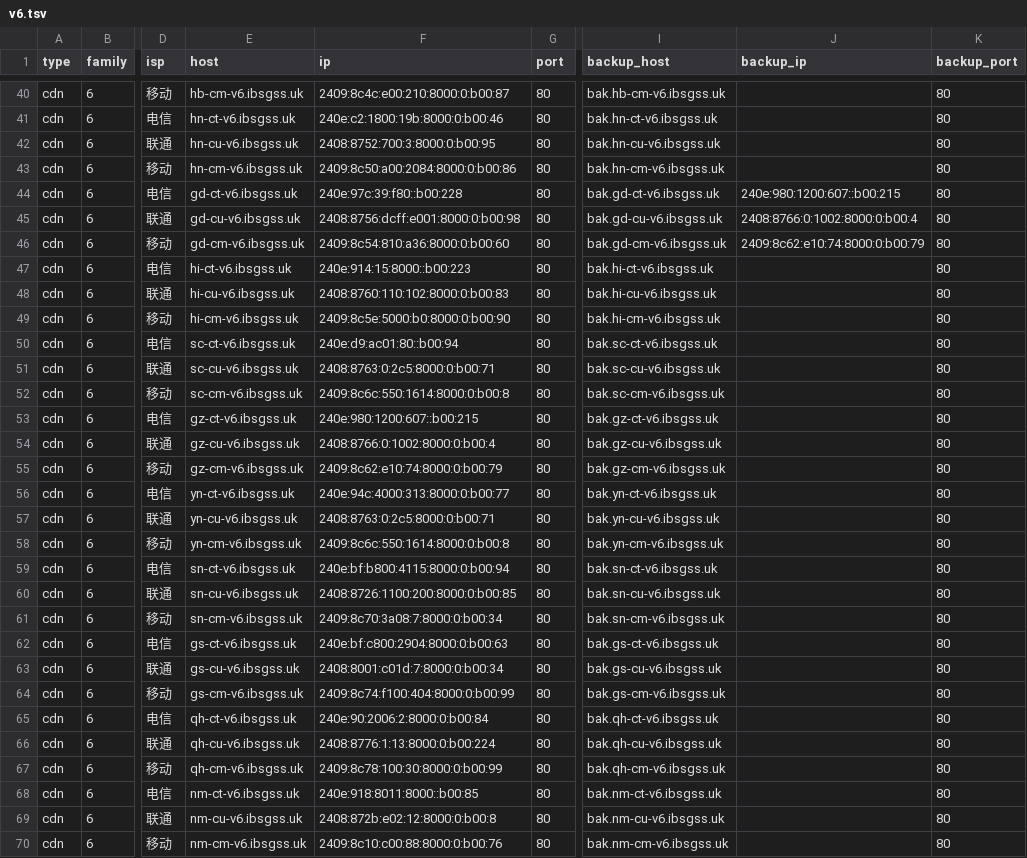
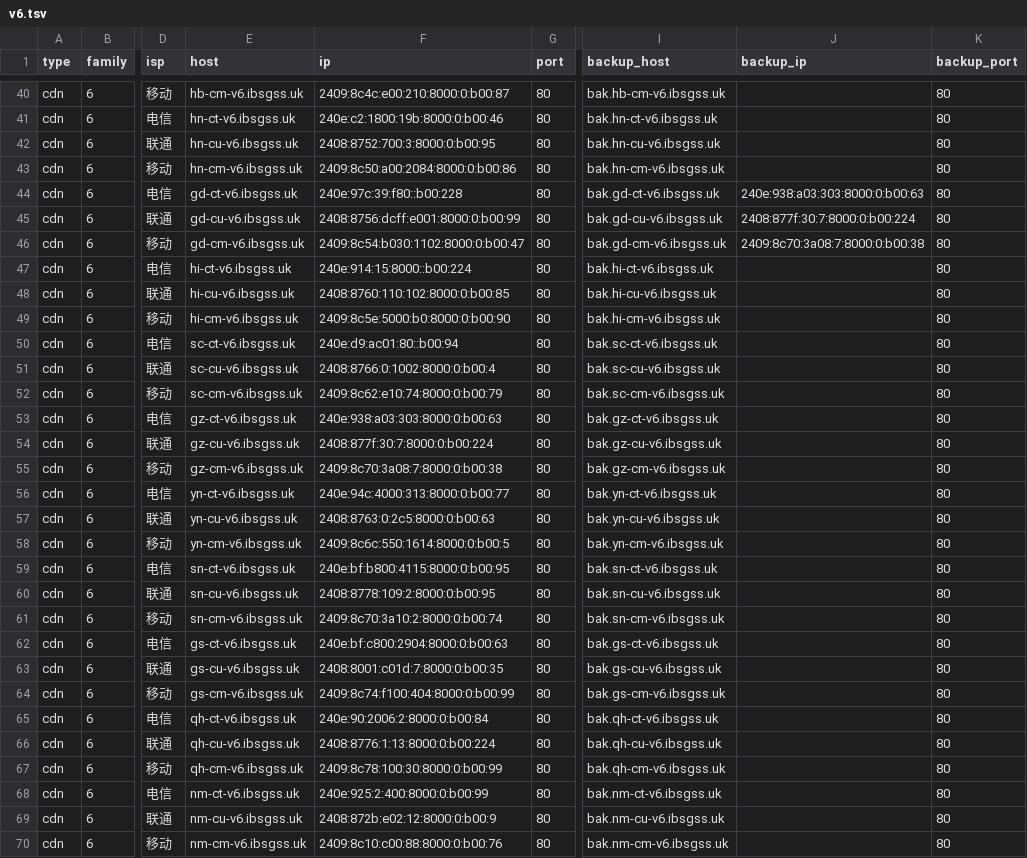
Before and after one commit to Tozward/TcpQuality, a TSV file: nodes/v6.tsv, drawn as a sheet; only a part is shown, gaps mark what is left out; the diff covers the shown part only; the diff names each change by its address in the sheet, - before the commit and + after, or states it on an @@ line.

```diff
--- a/nodes/v6.tsv
+++ b/nodes/v6.tsv
-J44 (backup_ip): 240e:980:1200:607::b00:215
+J44 (backup_ip): 240e:938:a03:303:8000:0:b00:63
-F45 (ip): 2408:8756:dcff:e001:8000:0:b00:98
+F45 (ip): 2408:8756:dcff:e001:8000:0:b00:99
-J45 (backup_ip): 2408:8766:0:1002:8000:0:b00:4
+J45 (backup_ip): 2408:877f:30:7:8000:0:b00:224
-F46 (ip): 2409:8c54:810:a36:8000:0:b00:60
+F46 (ip): 2409:8c54:b030:1102:8000:0:b00:47
-J46 (backup_ip): 2409:8c62:e10:74:8000:0:b00:79
+J46 (backup_ip): 2409:8c70:3a08:7:8000:0:b00:38
-F47 (ip): 240e:914:15:8000::b00:223
+F47 (ip): 240e:914:15:8000::b00:224
-F48 (ip): 2408:8760:110:102:8000:0:b00:83
+F48 (ip): 2408:8760:110:102:8000:0:b00:85
-F51 (ip): 2408:8763:0:2c5:8000:0:b00:71
+F51 (ip): 2408:8766:0:1002:8000:0:b00:4
-F52 (ip): 2409:8c6c:550:1614:8000:0:b00:8
+F52 (ip): 2409:8c62:e10:74:8000:0:b00:79
-F53 (ip): 240e:980:1200:607::b00:215
+F53 (ip): 240e:938:a03:303:8000:0:b00:63
-F54 (ip): 2408:8766:0:1002:8000:0:b00:4
+F54 (ip): 2408:877f:30:7:8000:0:b00:224
-F55 (ip): 2409:8c62:e10:74:8000:0:b00:79
+F55 (ip): 2409:8c70:3a08:7:8000:0:b00:38
-F57 (ip): 2408:8763:0:2c5:8000:0:b00:71
+F57 (ip): 2408:8763:0:2c5:8000:0:b00:63
-F58 (ip): 2409:8c6c:550:1614:8000:0:b00:8
+F58 (ip): 2409:8c6c:550:1614:8000:0:b00:5
-F59 (ip): 240e:bf:b800:4115:8000:0:b00:94
+F59 (ip): 240e:bf:b800:4115:8000:0:b00:95
-F60 (ip): 2408:8726:1100:200:8000:0:b00:85
+F60 (ip): 2408:8778:109:2:8000:0:b00:95
-F61 (ip): 2409:8c70:3a08:7:8000:0:b00:34
+F61 (ip): 2409:8c70:3a10:2:8000:0:b00:74
-F63 (ip): 2408:8001:c01d:7:8000:0:b00:34
+F63 (ip): 2408:8001:c01d:7:8000:0:b00:35
-F68 (ip): 240e:918:8011:8000::b00:85
+F68 (ip): 240e:925:2:400:8000:0:b00:99
-F69 (ip): 2408:872b:e02:12:8000:0:b00:8
+F69 (ip): 2408:872b:e02:12:8000:0:b00:9
```
Also changed, not shown: 42 edited cells elsewhere in this file, nodes/all.tsv, nodes/apple6.tsv, 4 other files.
